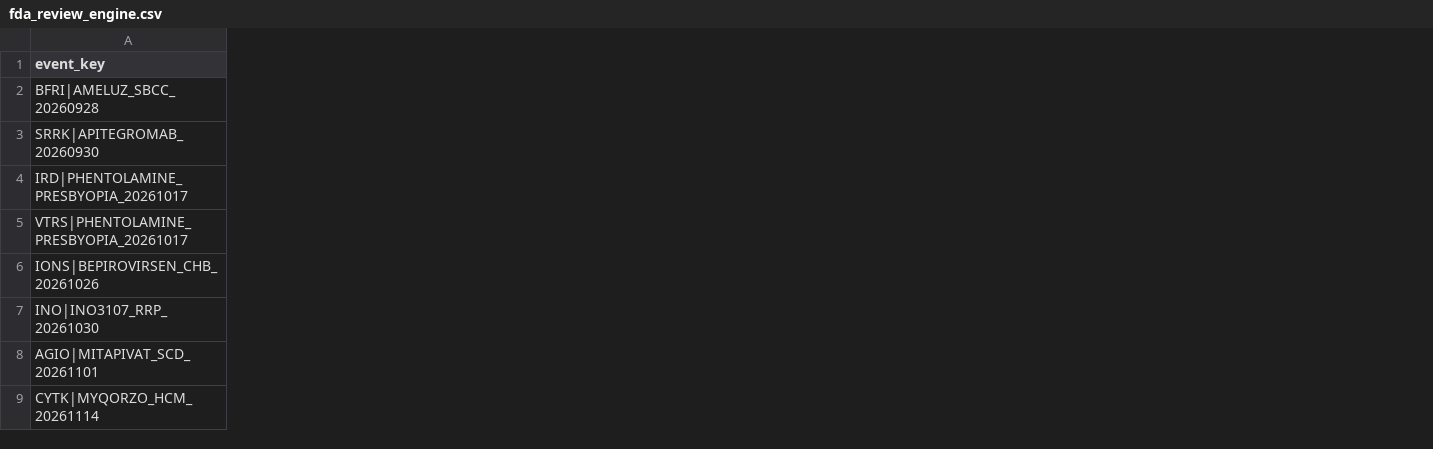
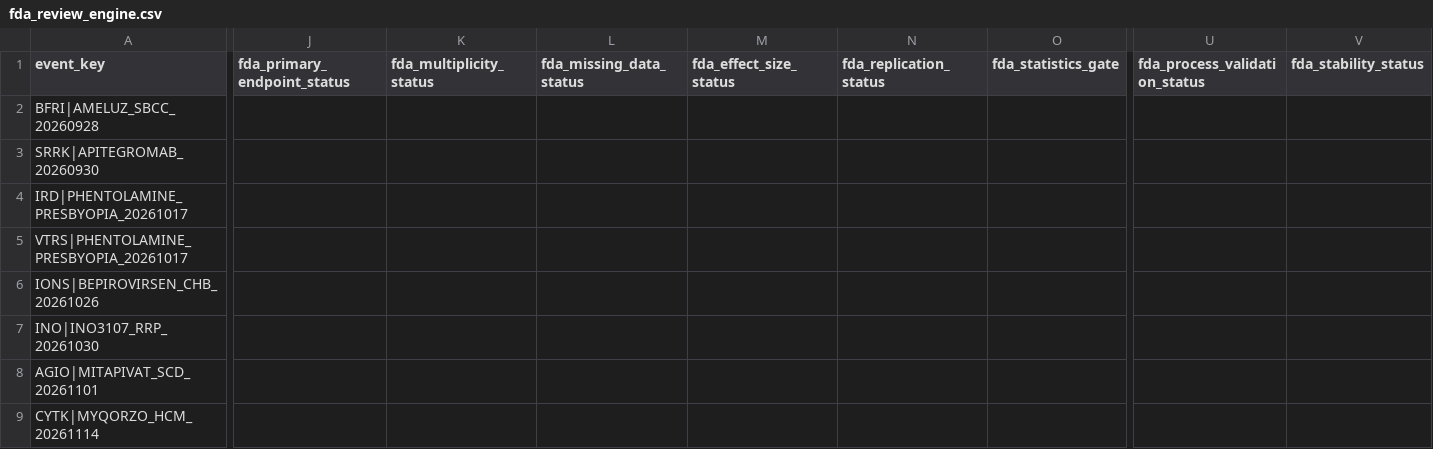
Before and after one commit to pdufa/pdufa-command-center, a CSV file: data/fda_review_engine.csv, drawn as a sheet; only a part is shown, gaps mark what is left out; the diff covers the shown part only; the diff names each change by its address in the sheet, - before the commit and + after, or states it on an @@ line.

Commit message:
Extend FDA review schema for V3.1 statistics CMC and facility gates

```diff
--- a/data/fda_review_engine.csv
+++ b/data/fda_review_engine.csv
+column J (fda_primary_endpoint_status), empty
+column K (fda_multiplicity_status), empty
+column L (fda_missing_data_status), empty
+column M (fda_effect_size_status), empty
+column N (fda_replication_status), empty
+column O (fda_statistics_gate), empty
+column U (fda_process_validation_status), empty
+column V (fda_stability_status), empty
```
Also changed, not shown: 10 added columns elsewhere in this file.
